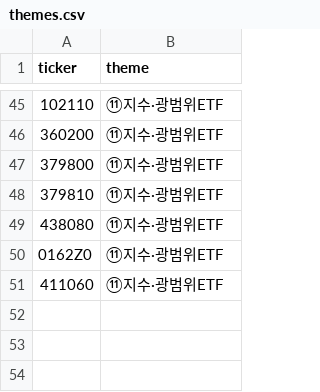
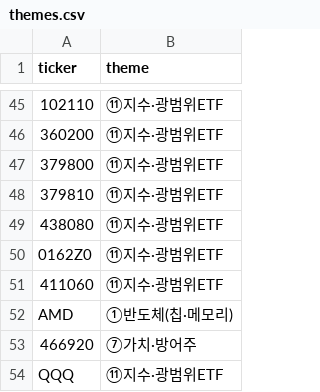
Before and after one commit to WonseokChae-137/portfolio, a CSV file: themes.csv, drawn as a sheet; only a part is shown, gaps mark what is left out; the diff names each change by its address in the sheet, - before the commit and + after, or states it on an @@ line.

```diff
--- a/themes.csv
+++ b/themes.csv
+row 52: AMD | ①반도체(칩·메모리)
+row 53: 466920 | ⑦가치·방어주
+row 54: QQQ | ⑪지수·광범위ETF
```
Also changed, not shown: groups.csv, holdings.csv, 4 other files.
